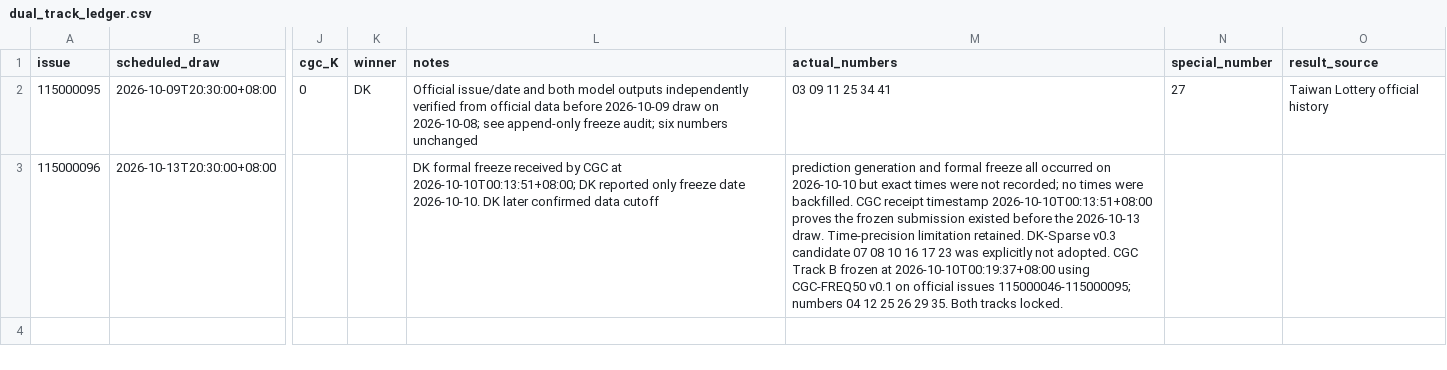
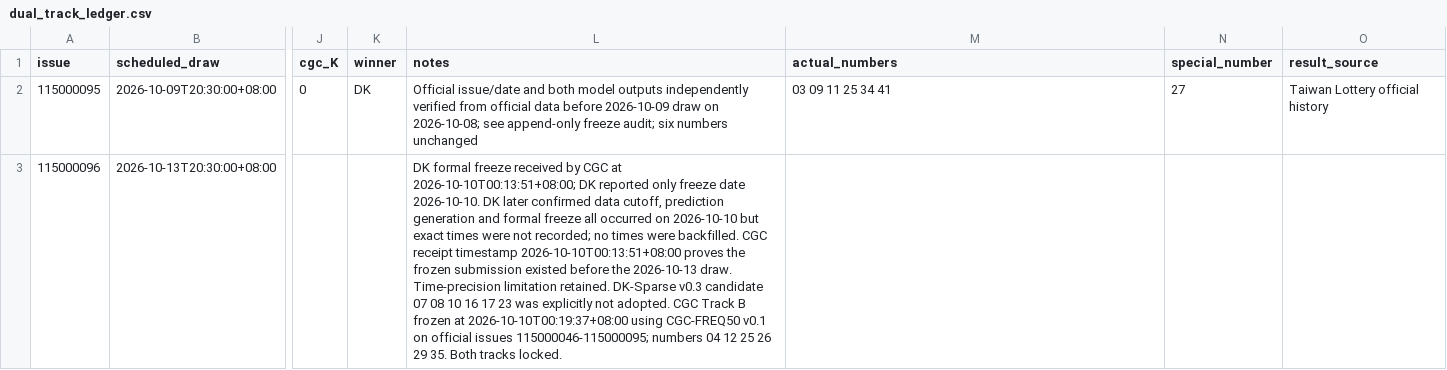
Before and after one commit to wagram0958/stock-project, a CSV file: CGC-DK-Lab/reports/dual_track_ledger.csv, drawn as a sheet; only a part is shown, gaps mark what is left out; the diff names each change by its address in the sheet, - before the commit and + after, or states it on an @@ line.

Commit message:
Repair unquoted comma in 115000096 ledger notes (preserve frozen data)

```diff
--- a/CGC-DK-Lab/reports/dual_track_ledger.csv
+++ b/CGC-DK-Lab/reports/dual_track_ledger.csv
-L3 (notes): …confirmed data cutoff
+L3 (notes): …confirmed data cutoff, prediction generation and formal freeze all occurred on 2026-10-10 but exact times were not recorded; no times were backfilled. CGC receipt timestamp 2026-10-10T00:13:51+08:00 proves the frozen submission existed before the 2026-10-13 draw. Time-precision limitation retained. DK-Sparse v0.3 candidate 07 08 10 16 17 23 was explicitly not adopted. CGC Track B frozen at 2026-10-10T00:19:37+08:00 using CGC-FREQ50 v0.1 on official issues 115000046-115000095; numbers 04 12 25 26 29 35. Both tracks locked.
-M3 (actual_numbers): prediction generation and formal freeze all occurred on 2026-10-10 but exact times were not recorded; no times were backfilled. CGC receipt timestamp 2026-10-10T00:13:51+08:00 proves the frozen submission existed before the 2026-10-13 draw. Time-precision limitation retained. DK-Sparse v0.3 candidate 07 08 10 16 17 23 was explicitly not adopted. CGC Track B frozen at 2026-10-10T00:19:37+08:00 using CGC-FREQ50 v0.1 on official issues 115000046-115000095; numbers 04 12 25 26 29 35. Both tracks locked.
+M3 (actual_numbers): (empty)
```
